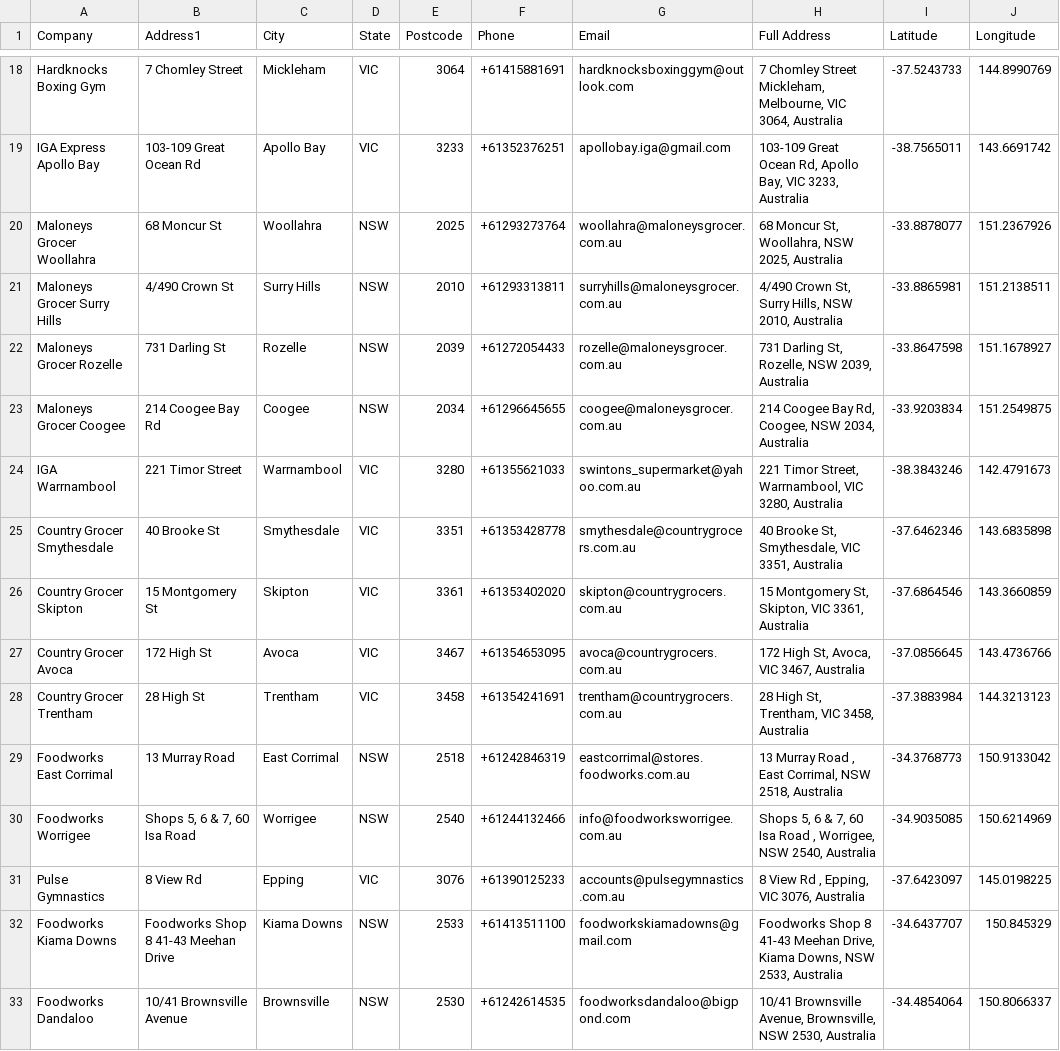
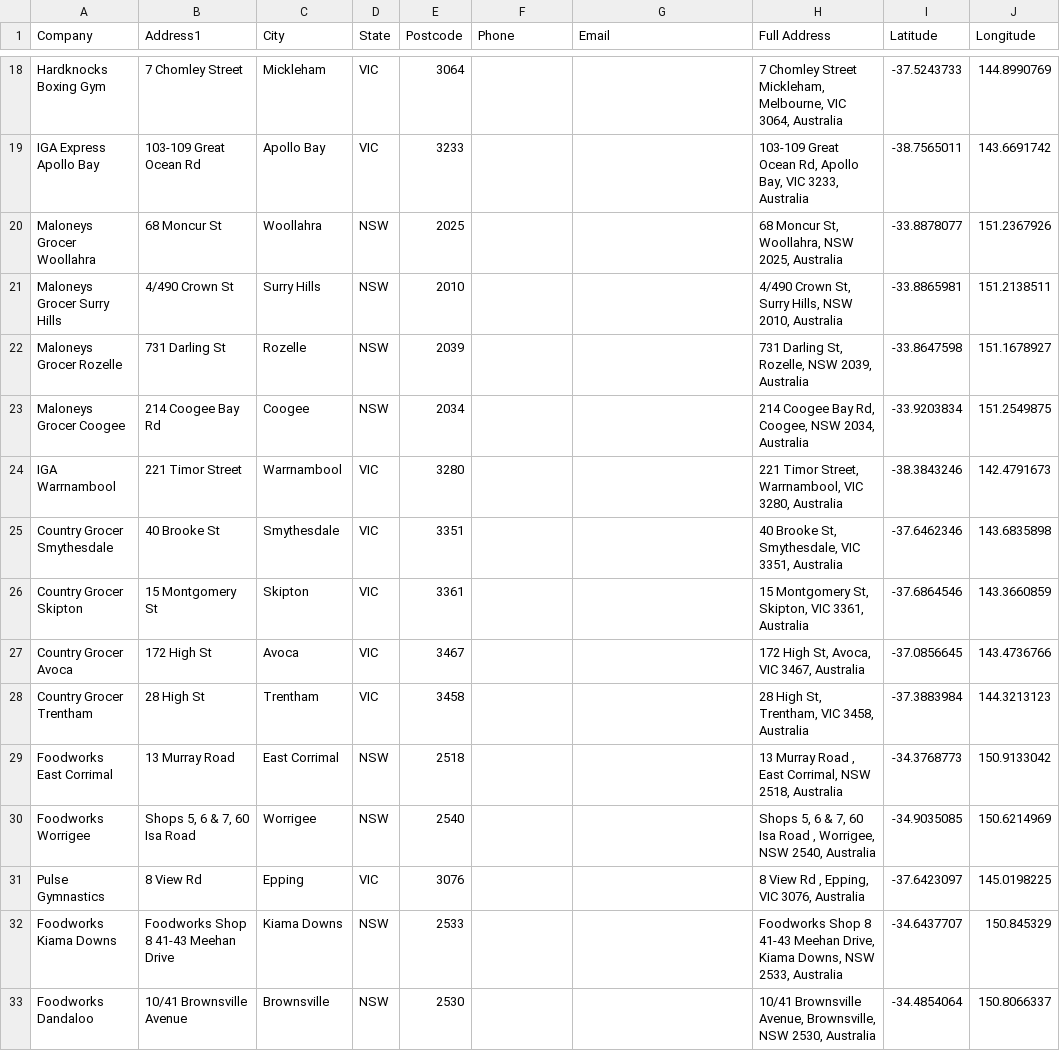
Before and after one commit to LukeCreativeInd/stockmaps, a CSV file: stockists_for_map.csv, drawn as a sheet; only a part is shown, gaps mark what is left out; the diff covers the shown part only; the diff names each change by its address in the sheet, - before the commit and + after, or states it on an @@ line.

```diff
--- a/stockists_for_map.csv
+++ b/stockists_for_map.csv
-F18 (Phone): +61415881691
+F18 (Phone): (empty)
-G18 (Email): hardknocksboxinggym@outlook.com
+G18 (Email): (empty)
-F19 (Phone): +61352376251
+F19 (Phone): (empty)
-G19 (Email): apollobay.iga@gmail.com
+G19 (Email): (empty)
-F20 (Phone): +61293273764
+F20 (Phone): (empty)
-G20 (Email): woollahra@maloneysgrocer.com.au
+G20 (Email): (empty)
-F21 (Phone): +61293313811
+F21 (Phone): (empty)
-G21 (Email): surryhills@maloneysgrocer.com.au
+G21 (Email): (empty)
-F22 (Phone): +61272054433
+F22 (Phone): (empty)
-G22 (Email): rozelle@maloneysgrocer.com.au
+G22 (Email): (empty)
-F23 (Phone): +61296645655
+F23 (Phone): (empty)
-G23 (Email): coogee@maloneysgrocer.com.au
+G23 (Email): (empty)
-F24 (Phone): +61355621033
+F24 (Phone): (empty)
-G24 (Email): swintons_supermarket@yahoo.com.au
+G24 (Email): (empty)
-F25 (Phone): +61353428778
+F25 (Phone): (empty)
-G25 (Email): smythesdale@countrygrocers.com.au
+G25 (Email): (empty)
-F26 (Phone): +61353402020
+F26 (Phone): (empty)
-G26 (Email): skipton@countrygrocers.com.au
+G26 (Email): (empty)
-F27 (Phone): +61354653095
+F27 (Phone): (empty)
-G27 (Email): avoca@countrygrocers.com.au
+G27 (Email): (empty)
-F28 (Phone): +61354241691
+F28 (Phone): (empty)
-G28 (Email): trentham@countrygrocers.com.au
+G28 (Email): (empty)
-F29 (Phone): +61242846319
+F29 (Phone): (empty)
-G29 (Email): eastcorrimal@stores.foodworks.com.au
+G29 (Email): (empty)
-F30 (Phone): +61244132466
+F30 (Phone): (empty)
-G30 (Email): info@foodworksworrigee.com.au
+G30 (Email): (empty)
-F31 (Phone): +61390125233
+F31 (Phone): (empty)
-G31 (Email): accounts@pulsegymnastics.com.au
+G31 (Email): (empty)
-F32 (Phone): +61413511100
+F32 (Phone): (empty)
-G32 (Email): foodworkskiamadowns@gmail.com
+G32 (Email): (empty)
-F33 (Phone): +61242614535
+F33 (Phone): (empty)
-G33 (Email): foodworksdandaloo@bigpond.com
+G33 (Email): (empty)
```
Also changed, not shown: 1 removed row and 157 edited cells elsewhere in this file.
